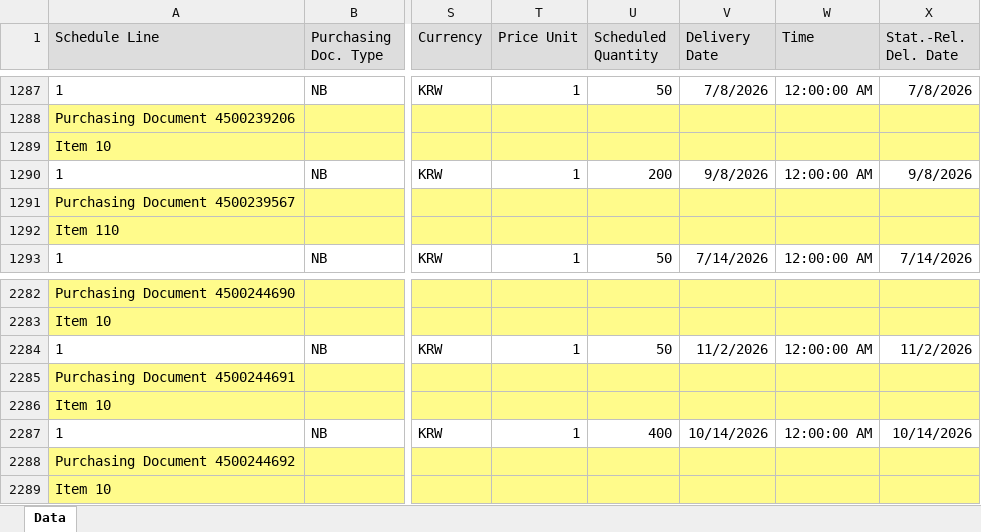
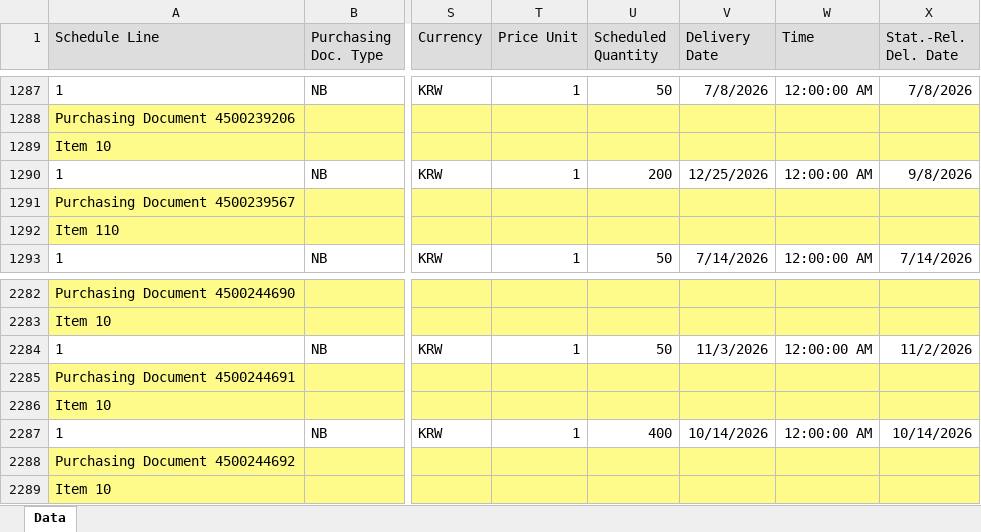
Before and after one commit to wjdwlals9545-arch/pbk-warehouse, an Excel workbook: public/data/DeliveryData_latest.xlsx, sheet Data, drawn as a sheet; only a part is shown, gaps mark what is left out; values as stored, in another font and other column widths than the file's, no borders; charts and pictures not drawn; the diff covers the shown part only; the diff names each change by its address in the sheet, - before the commit and + after, or states it on an @@ line.

Commit message:
Auto-update DeliveryData_latest.xlsx

```diff
--- a/public/data/DeliveryData_latest.xlsx (sheet Data)
+++ b/public/data/DeliveryData_latest.xlsx (sheet Data)
-V1290 (Delivery Date): 9/8/2026
+V1290 (Delivery Date): 12/25/2026
-V2284 (Delivery Date): 11/2/2026
+V2284 (Delivery Date): 11/3/2026
```
Also changed, not shown: 25 edited cells elsewhere in this sheet, 4 other files.
